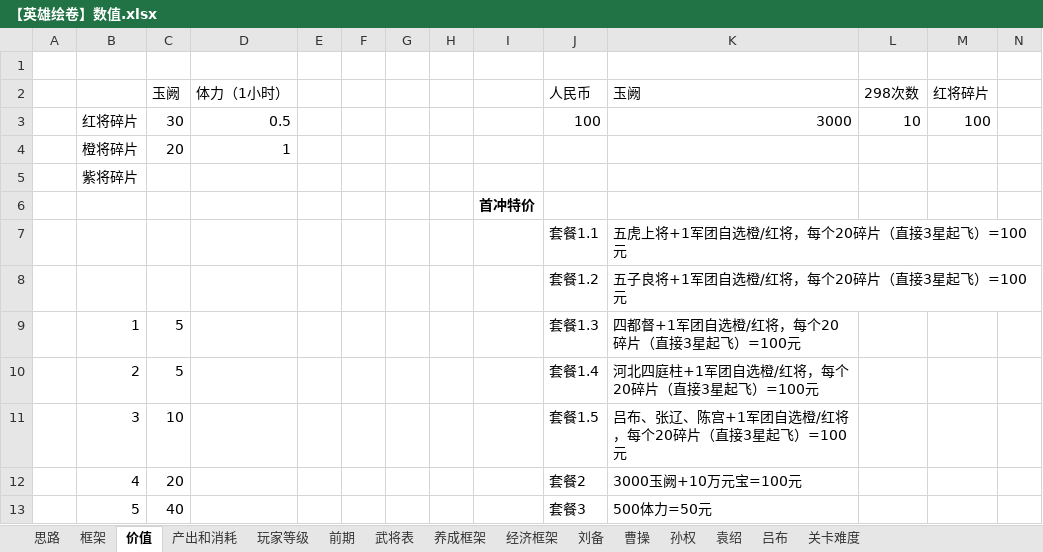
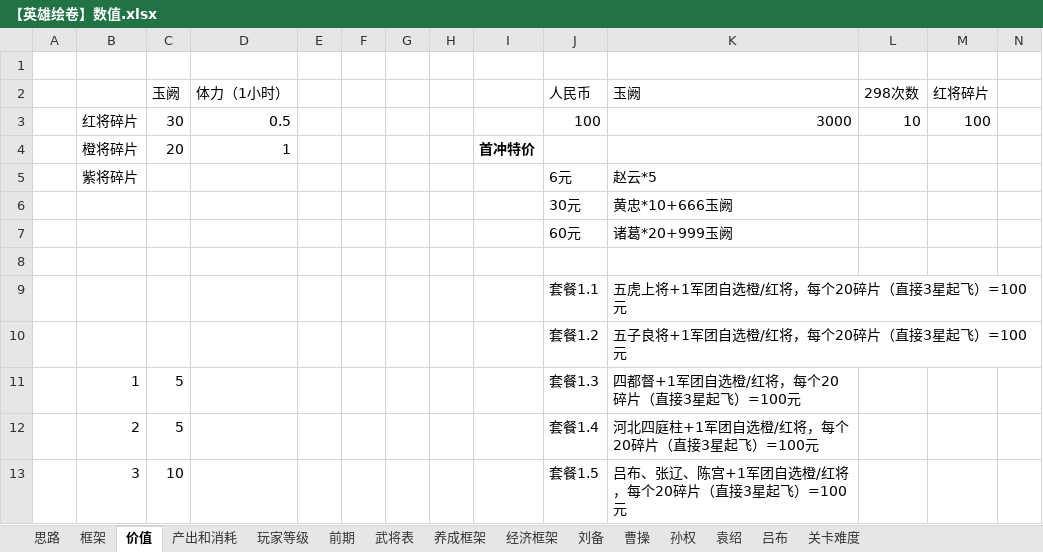
Before and after one commit to icefoxz/HeroScrollPj, an Excel workbook: 策划文档/【英雄绘卷】数值.xlsx, sheet 价值, drawn as a sheet; only a part is shown; the shorter side is filled out with more unchanged rows; values as stored, in another font and other column widths than the file's, no borders; removed rows and columns are numbered as before the commit, all else as after; rows hold the shown columns only; the diff names each change by its address in the sheet, - before the commit and + after, or states it on an @@ line.

```diff
--- a/策划文档/【英雄绘卷】数值.xlsx (sheet 价值)
+++ b/策划文档/【英雄绘卷】数值.xlsx (sheet 价值)
-I4: (empty)
+I4: 首冲特价
-row 5:  | 紫将碎片
+row 5:  | 紫将碎片 |  |  |  |  |  |  |  | 6元 | 赵云*5
+row 6:  |  |  |  |  |  |  |  |  | 30元 | 黄忠*10+666玉阙
+row 7:  |  |  |  |  |  |  |  |  | 60元 | 诸葛*20+999玉阙
-I8: 首冲特价
+I8: (empty)
```
Also changed, not shown: 7 other files.
